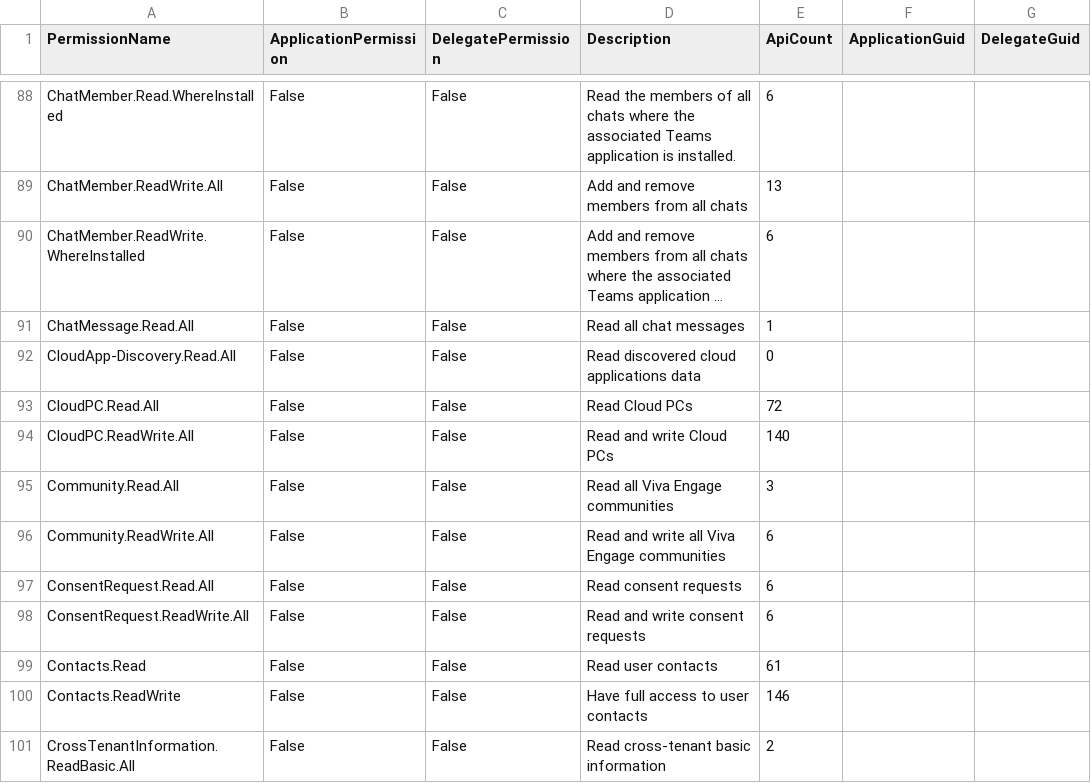
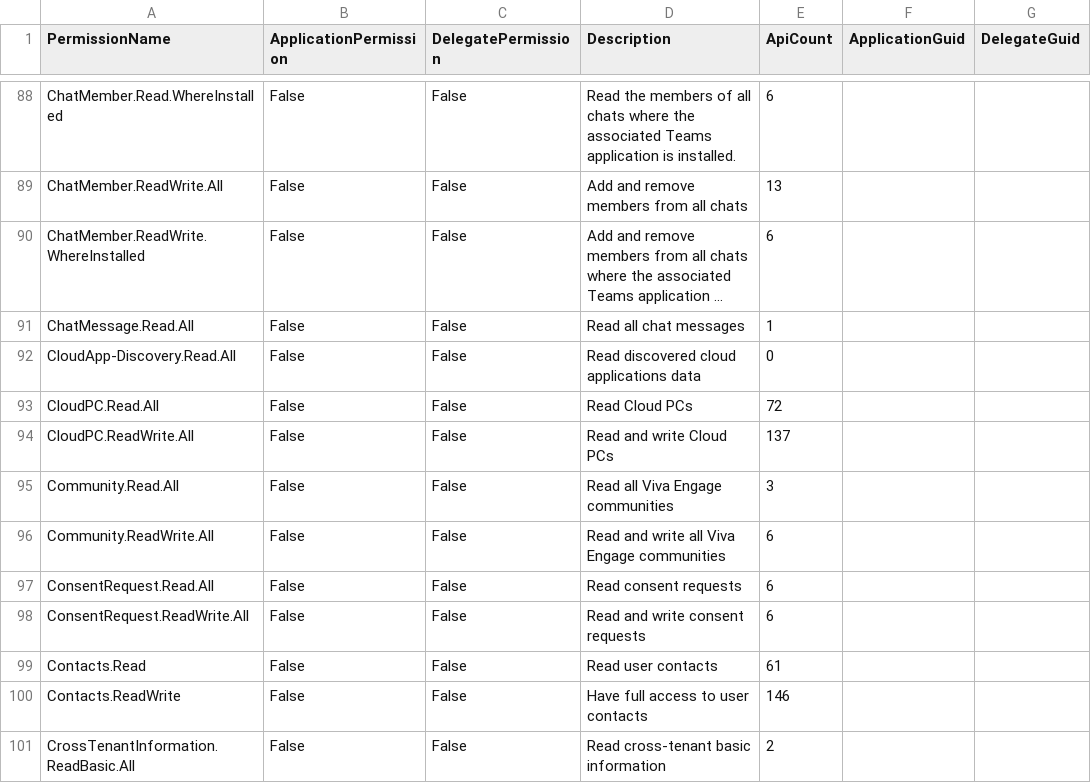
Before and after one commit to merill/graph-permissions-explorer, a CSV file: site/permission.csv, drawn as a sheet; only a part is shown, gaps mark what is left out; long unchanged cells end in …; the diff names each change by its address in the sheet, - before the commit and + after, or states it on an @@ line.

```diff
--- a/site/permission.csv
+++ b/site/permission.csv
-E94 (ApiCount): 140
+E94 (ApiCount): 137
```
Also changed, not shown: 10 other files.
